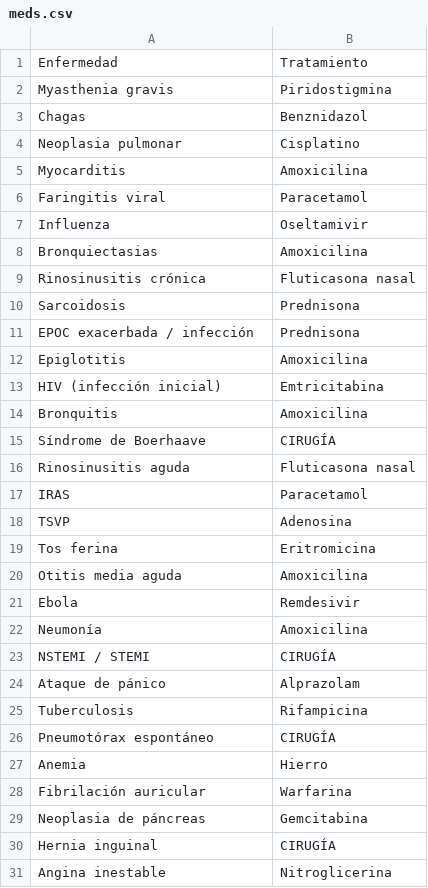
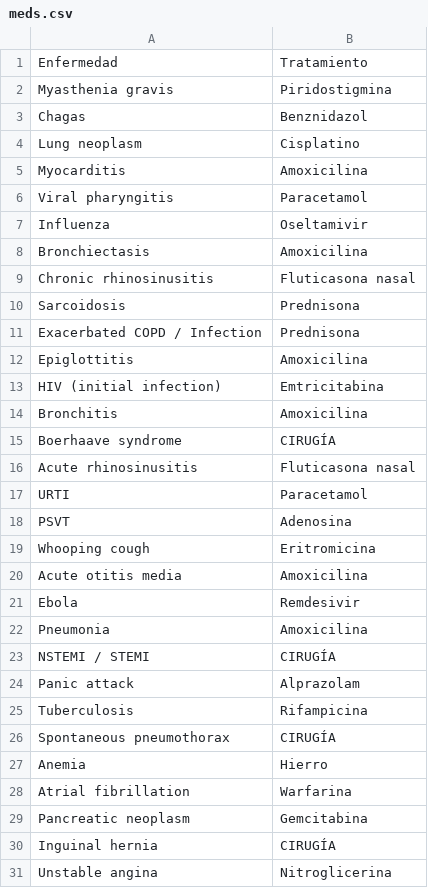
Before and after one commit to aguimorefran/tfg-fast-diagnosis-system, a CSV file: dataloader/app/resources/dataset/meds.csv, drawn as a sheet; only a part is shown; the diff covers the shown part only.

```diff
--- a/dataloader/app/resources/dataset/meds.csv
+++ b/dataloader/app/resources/dataset/meds.csv
@@ -3,29 +3,29 @@
 "Chagas","Benznidazol"
-"Neoplasia pulmonar","Cisplatino"
+"Lung neoplasm","Cisplatino"
 "Myocarditis","Amoxicilina"
-"Faringitis viral","Paracetamol"
+"Viral pharyngitis","Paracetamol"
 "Influenza","Oseltamivir"
-"Bronquiectasias","Amoxicilina"
-"Rinosinusitis crónica","Fluticasona nasal"
+"Bronchiectasis","Amoxicilina"
+"Chronic rhinosinusitis","Fluticasona nasal"
 "Sarcoidosis","Prednisona"
-"EPOC exacerbada / infección","Prednisona"
-"Epiglotitis","Amoxicilina"
-"HIV (infección inicial)","Emtricitabina"
-"Bronquitis","Amoxicilina"
-"Síndrome de Boerhaave","CIRUGÍA"
-"Rinosinusitis aguda","Fluticasona nasal"
-"IRAS","Paracetamol"
-"TSVP","Adenosina"
-"Tos ferina","Eritromicina"
-"Otitis media aguda","Amoxicilina"
+"Exacerbated COPD / Infection","Prednisona"
+"Epiglottitis","Amoxicilina"
+"HIV (initial infection)","Emtricitabina"
+"Bronchitis","Amoxicilina"
+"Boerhaave syndrome","CIRUGÍA"
+"Acute rhinosinusitis","Fluticasona nasal"
+"URTI","Paracetamol"
+"PSVT","Adenosina"
+"Whooping cough","Eritromicina"
+"Acute otitis media","Amoxicilina"
 "Ebola","Remdesivir"
-"Neumonía","Amoxicilina"
+"Pneumonia","Amoxicilina"
 "NSTEMI / STEMI","CIRUGÍA"
-"Ataque de pánico","Alprazolam"
+"Panic attack","Alprazolam"
 "Tuberculosis","Rifampicina"
-"Pneumotórax espontáneo","CIRUGÍA"
+"Spontaneous pneumothorax","CIRUGÍA"
 "Anemia","Hierro"
-"Fibrilación auricular","Warfarina"
-"Neoplasia de páncreas","Gemcitabina"
-"Hernia inguinal","CIRUGÍA"
-"Angina inestable","Nitroglicerina"
+"Atrial fibrillation","Warfarina"
+"Pancreatic neoplasm","Gemcitabina"
+"Inguinal hernia","CIRUGÍA"
+"Unstable angina","Nitroglicerina"
```
Also changed, not shown: 1 added row, 1 removed row and 16 edited cells elsewhere in this file, 8 other files.
